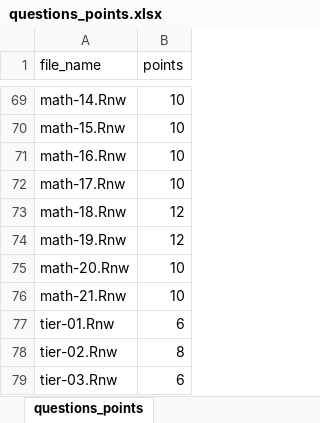
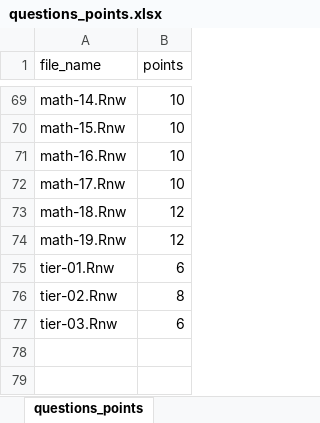
Before and after one commit to jkruppa/exam, an Excel workbook: questions_points.xlsx, sheet questions_points, drawn as a sheet; only a part is shown, gaps mark what is left out; values as stored, in another font and other column widths than the file's, no borders; conditional formats not drawn; the diff names each change by its address in the sheet, - before the commit and + after, or states it on an @@ line.

```diff
--- a/questions_points.xlsx (sheet questions_points)
+++ b/questions_points.xlsx (sheet questions_points)
-row 75: math-20.Rnw | 10
-row 76: math-21.Rnw | 10
```
Also changed, not shown: 30 other files.
